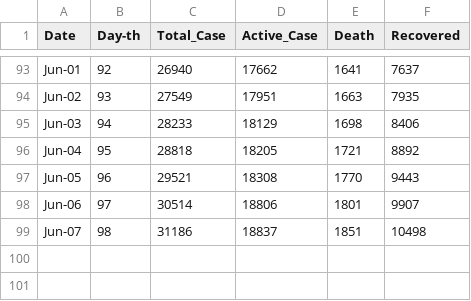
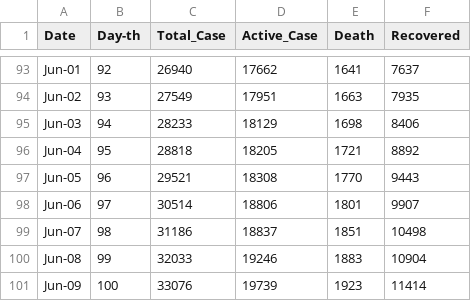
Before and after one commit to jasyohuang/SIR-Python, a CSV file: Dataset/indo_data_valid.csv, drawn as a sheet; only a part is shown, gaps mark what is left out; the diff names each change by its address in the sheet, - before the commit and + after, or states it on an @@ line.

Commit message:
update csv

```diff
--- a/Dataset/indo_data_valid.csv
+++ b/Dataset/indo_data_valid.csv
+row 100: Jun-08 | 99 | 32033 | 19246 | 1883 | 10904
+row 101: Jun-09 | 100 | 33076 | 19739 | 1923 | 11414
```
